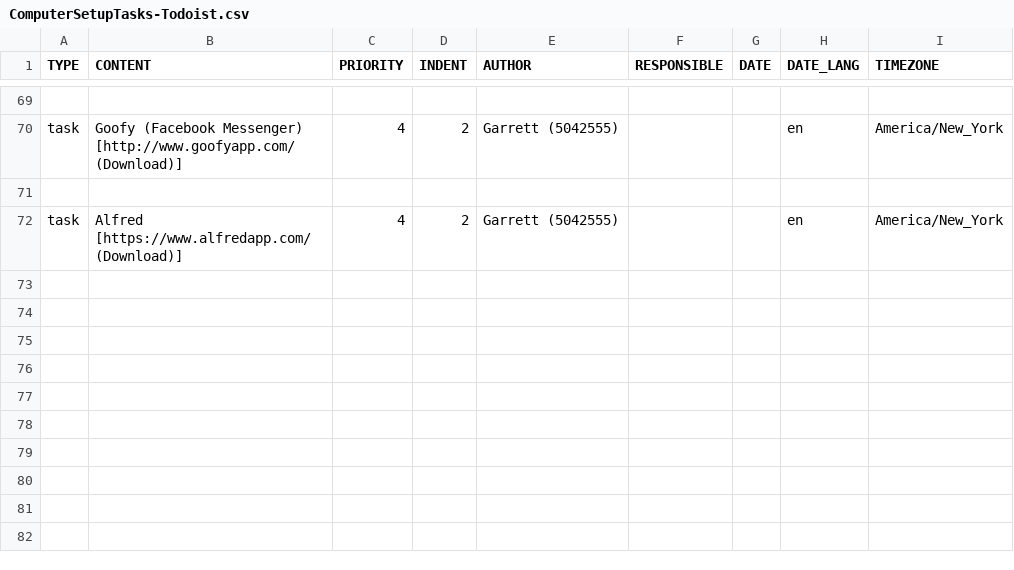
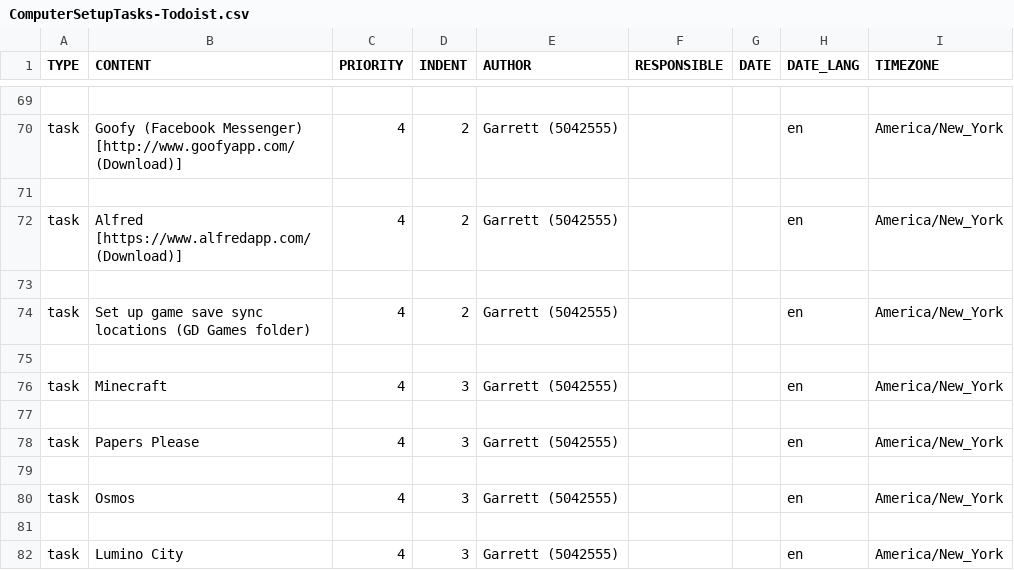
Before and after one commit to garrettheath4/dotfiles-mac, a CSV file: ComputerSetupTasks-Todoist.csv, drawn as a sheet; only a part is shown, gaps mark what is left out.

Commit message:
Added game save sync location setup task to ComputerSetupTasks-Todoist.csv and converted file to unix format instead of dos

```diff
--- a/ComputerSetupTasks-Todoist.csv
+++ b/ComputerSetupTasks-Todoist.csv
@@ -72 +72,11 @@ task,Goofy (Facebook Messenger) [http://www.goofyapp.com/ (Download)],4,2,Garret
 task,Alfred [https://www.alfredapp.com/ (Download)],4,2,Garrett (5042555),,,en,America/New_York
+,,,,,,,,
+task,Set up game save sync locations (GD Games folder),4,2,Garrett (5042555),,,en,America/New_York
+,,,,,,,,
+task,Minecraft,4,3,Garrett (5042555),,,en,America/New_York
+,,,,,,,,
+task,Papers Please,4,3,Garrett (5042555),,,en,America/New_York
+,,,,,,,,
+task,Osmos,4,3,Garrett (5042555),,,en,America/New_York
+,,,,,,,,
+task,Lumino City,4,3,Garrett (5042555),,,en,America/New_York
```
